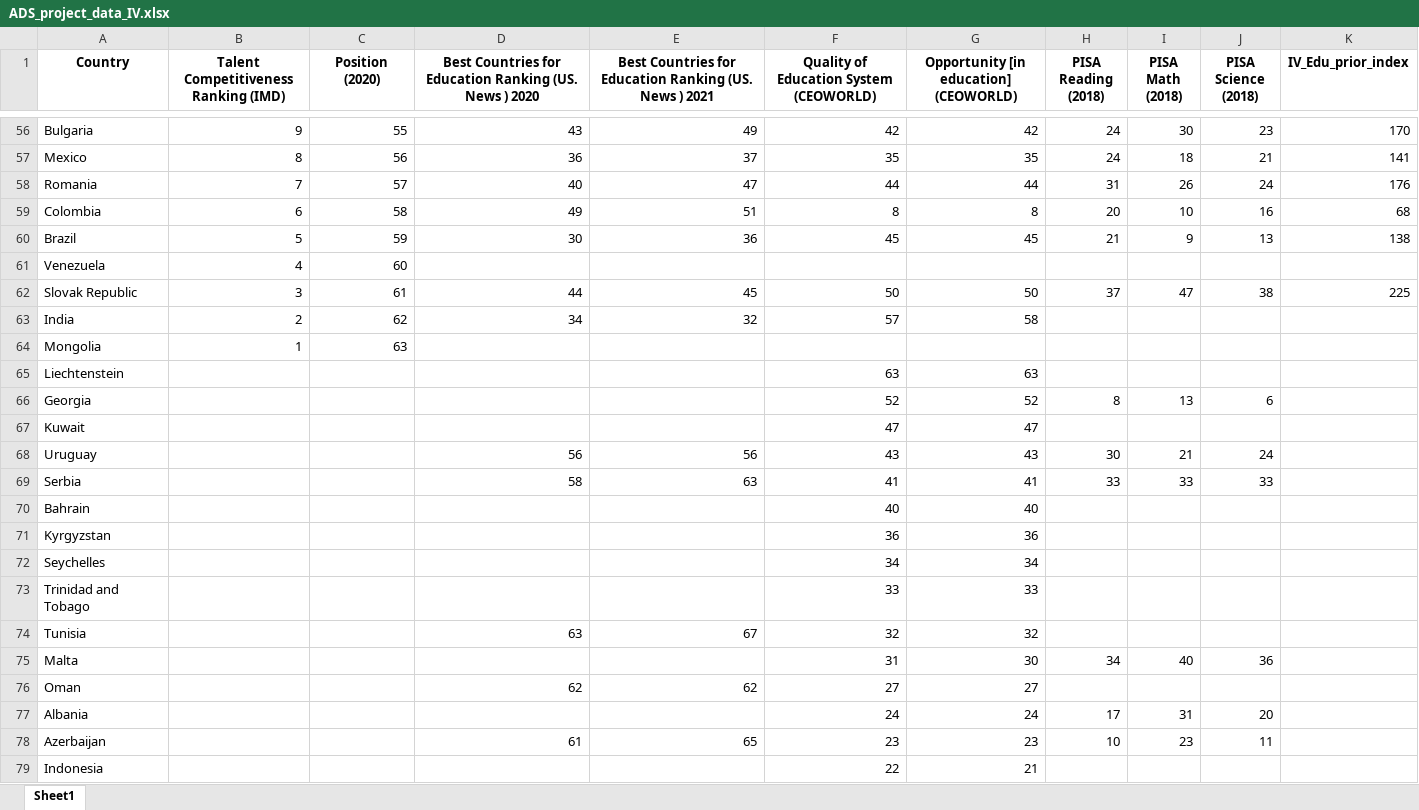
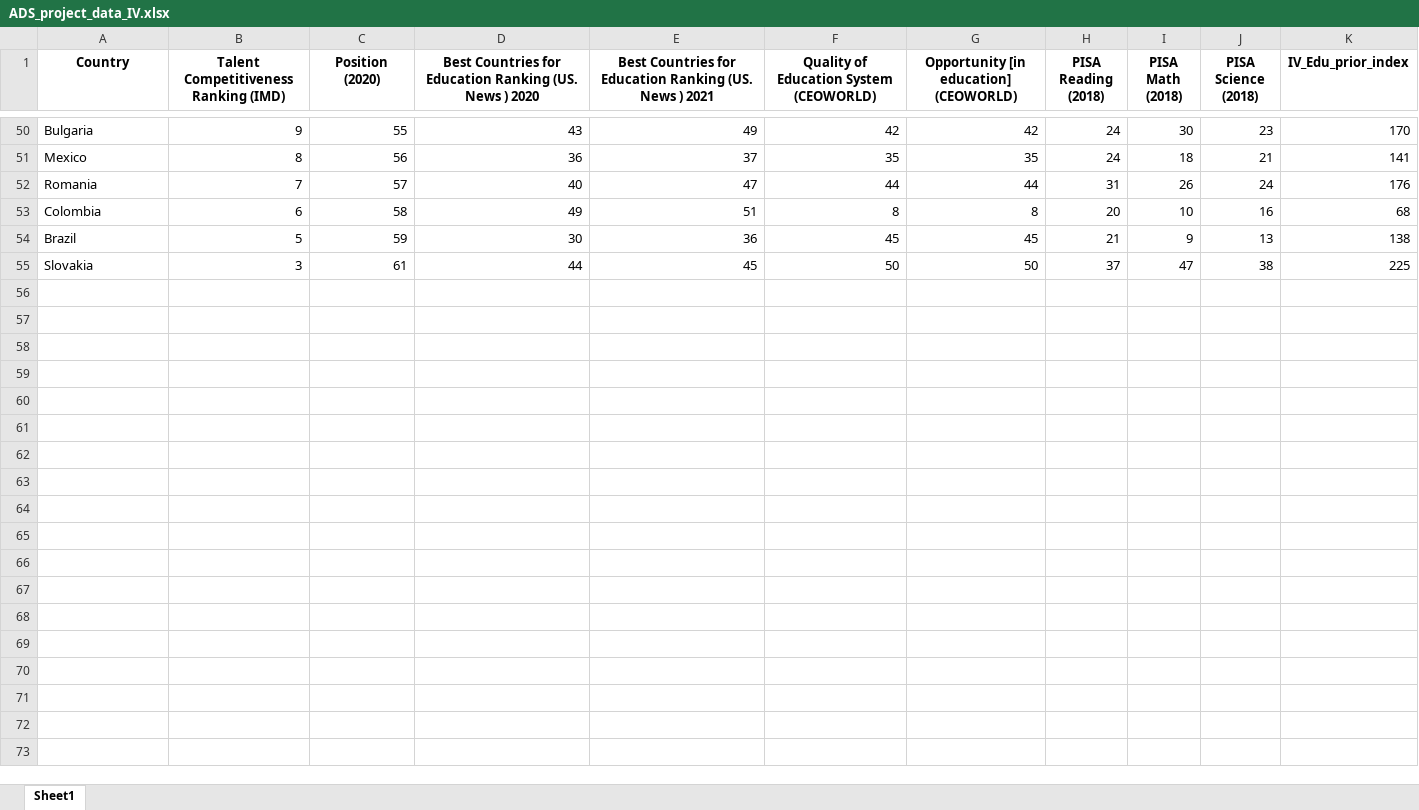
Before and after one commit to MCTJ1998/KA_CT_project, an Excel workbook: ADS_project_data_IV.xlsx, sheet Sheet1, drawn as a sheet; only a part is shown, gaps mark what is left out; values as stored, in another font and other column widths than the file's, no borders; removed rows and columns are numbered as before the commit, all else as after; the diff covers the shown part only; the diff names each change by its address in the sheet, - before the commit and + after, or states it on an @@ line.

Commit message:
submititng app rmd and data used

```diff
--- a/ADS_project_data_IV.xlsx (sheet Sheet1)
+++ b/ADS_project_data_IV.xlsx (sheet Sheet1)
-row 61: Venezuela | 4 | 60
-A55 (Country): Slovak Republic
+A55 (Country): Slovakia
-row 63: India | 2 | 62 | 34 | 32 | 57 | 58
-row 64: Mongolia | 1 | 63
-row 65: Liechtenstein |  |  |  |  | 63 | 63
-row 66: Georgia |  |  |  |  | 52 | 52 | 8 | 13 | 6
-row 67: Kuwait |  |  |  |  | 47 | 47
-row 68: Uruguay |  |  | 56 | 56 | 43 | 43 | 30 | 21 | 24
-row 69: Serbia |  |  | 58 | 63 | 41 | 41 | 33 | 33 | 33
-row 70: Bahrain |  |  |  |  | 40 | 40
-row 71: Kyrgyzstan |  |  |  |  | 36 | 36
-row 72: Seychelles |  |  |  |  | 34 | 34
-row 73: Trinidad and Tobago |  |  |  |  | 33 | 33
-row 74: Tunisia |  |  | 63 | 67 | 32 | 32
-row 75: Malta |  |  |  |  | 31 | 30 | 34 | 40 | 36
-row 76: Oman |  |  | 62 | 62 | 27 | 27
-row 77: Albania |  |  |  |  | 24 | 24 | 17 | 31 | 20
-row 78: Azerbaijan |  |  | 61 | 65 | 23 | 23 | 10 | 23 | 11
-row 79: Indonesia |  |  |  |  | 22 | 21
```
Also changed, not shown: 41 removed rows and 6 edited cells elsewhere in this sheet, 3 other files.
